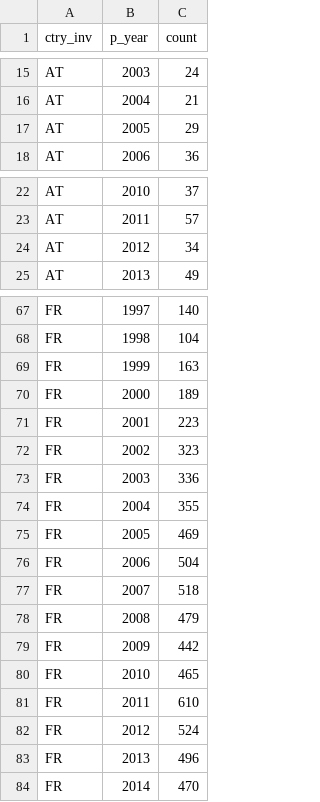
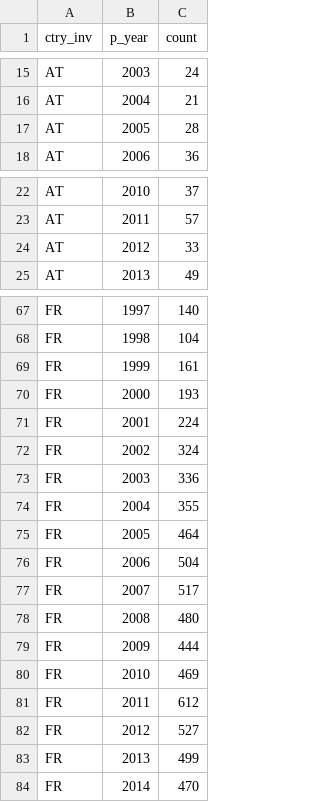
Before and after one commit to cieb-unibas/innovation-origins, a CSV file: Report/neighboring_ctry.csv, drawn as a sheet; only a part is shown, gaps mark what is left out; the diff covers the shown part only.

```diff
--- a/Report/neighboring_ctry.csv
+++ b/Report/neighboring_ctry.csv
@@ -16,3 +16,3 @@
 "AT",2004,21
-"AT",2005,29
+"AT",2005,28
 "AT",2006,36
@@ -23,3 +23,3 @@
 "AT",2011,57
-"AT",2012,34
+"AT",2012,33
 "AT",2013,49
@@ -68,17 +68,17 @@
 "FR",1998,104
-"FR",1999,163
-"FR",2000,189
-"FR",2001,223
-"FR",2002,323
+"FR",1999,161
+"FR",2000,193
+"FR",2001,224
+"FR",2002,324
 "FR",2003,336
 "FR",2004,355
-"FR",2005,469
+"FR",2005,464
 "FR",2006,504
-"FR",2007,518
-"FR",2008,479
-"FR",2009,442
-"FR",2010,465
-"FR",2011,610
-"FR",2012,524
-"FR",2013,496
+"FR",2007,517
+"FR",2008,480
+"FR",2009,444
+"FR",2010,469
+"FR",2011,612
+"FR",2012,527
+"FR",2013,499
 "FR",2014,470
```
Also changed, not shown: 25 edited cells elsewhere in this file, Report/CH_Techfields.csv, Report/CH_overall.csv, 3 other files.
